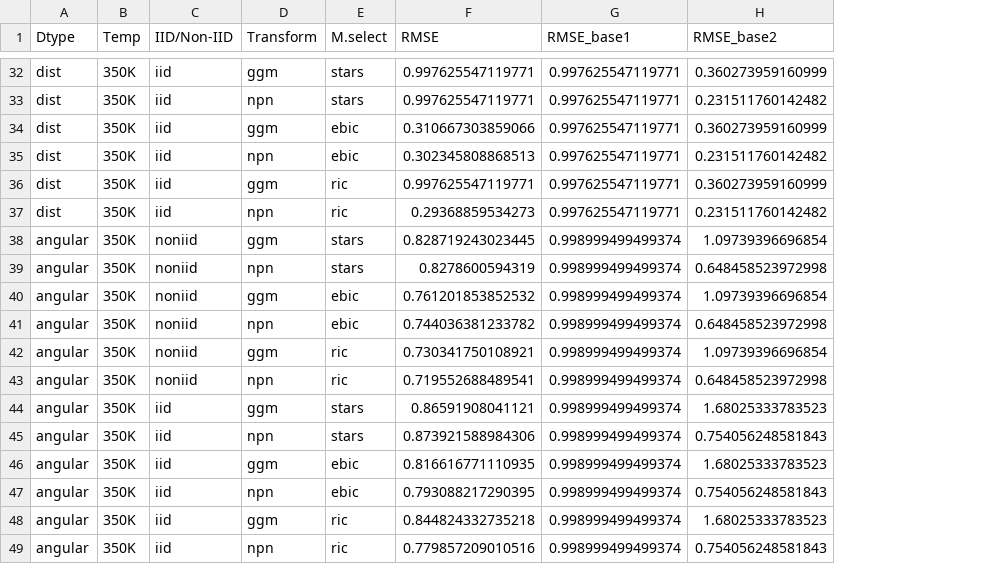
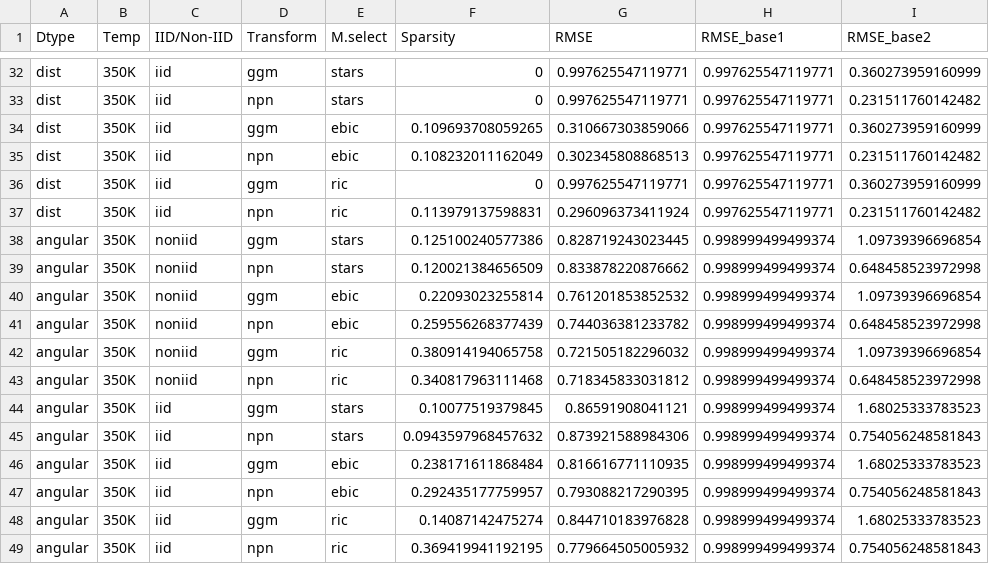
Before and after one commit to smoitra87/scratch, a CSV file: npn/impute.csv, drawn as a sheet; only a part is shown, gaps mark what is left out; addresses are those after the commit; the diff covers the shown part only; the diff names each change by its address in the sheet, - before the commit and + after, or states it on an @@ line.

```diff
--- a/npn/impute.csv
+++ b/npn/impute.csv
+column F (Sparsity), rows 32-49: 0 | 0 | 0.109693708059265 | 0.108232011162049 | 0 | 0.113979137598831 | 0.125100240577386 | 0.120021384656509 | 0.22093023255814 | 0.259556268377439 | 0.380914194065758 | 0.340817963111468 | 0.10077519379845 | 0.0943597968457632 | 0.238171611868484 | 0.292435177759957 | 0.14087142475274 | 0.369419941192195
-G37 (RMSE): 0.29368859534273
+G37 (RMSE): 0.296096373411924
-G39 (RMSE): 0.8278600594319
+G39 (RMSE): 0.833878220876662
-G42 (RMSE): 0.730341750108921
+G42 (RMSE): 0.721505182296032
-G43 (RMSE): 0.719552688489541
+G43 (RMSE): 0.718345833031812
-G48 (RMSE): 0.844824332735218
+G48 (RMSE): 0.844710183976828
-G49 (RMSE): 0.779857209010516
+G49 (RMSE): 0.779664505005932
```
Also changed, not shown: 9 edited cells elsewhere in this file, 2 other files.
